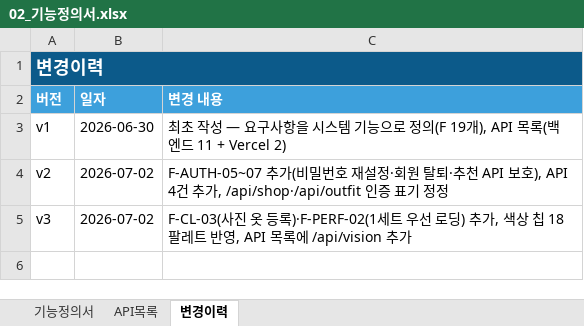
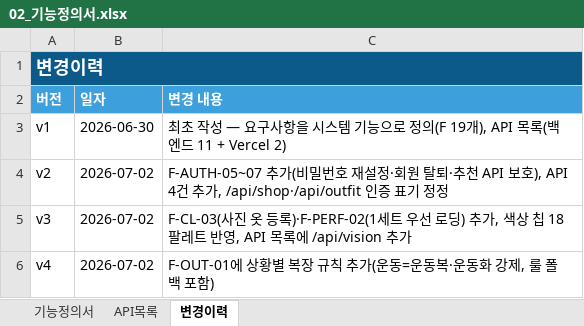
Before and after one commit to tmxpffk1725-rocky/weatherwear, an Excel workbook: docs/02_기능정의서.xlsx, sheet 변경이력, drawn as a sheet; values as stored, in another font and other column widths than the file's, no borders; the diff names each change by its address in the sheet, - before the commit and + after, or states it on an @@ line.

```diff
--- a/docs/02_기능정의서.xlsx (sheet 변경이력)
+++ b/docs/02_기능정의서.xlsx (sheet 변경이력)
+row 6: v4 | 2026-07-02 | F-OUT-01에 상황별 복장 규칙 추가(운동=운동복·운동화 강제, 룰 폴백 포함)
```
Also changed, not shown: sheet 기능정의서, docs/정책결정관리서.xlsx, 4 other files.
